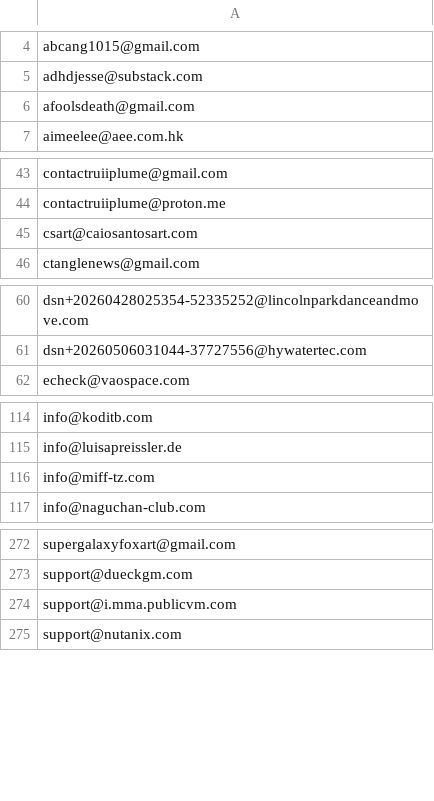
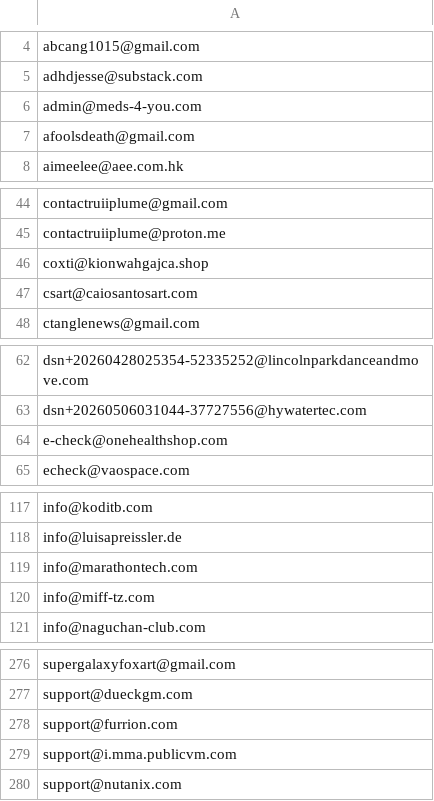
Before and after one commit to avidansternberg/project-blocklist, a CSV file: user_lists/scam-mail.csv, drawn as a sheet; only a part is shown, gaps mark what is left out; the diff covers the shown part only.

```diff
--- a/user_lists/scam-mail.csv
+++ b/user_lists/scam-mail.csv
@@ -5,2 +5,3 @@ abcang1015@gmail.com
 adhdjesse@substack.com
+admin@meds-4-you.com
 afoolsdeath@gmail.com
@@ -44,2 +45,3 @@ contactruiiplume@gmail.com
 contactruiiplume@proton.me
+coxti@kionwahgajca.shop
 csart@caiosantosart.com
@@ -61,2 +63,3 @@ dsn+20260428025354-52335252@lincolnparkdanceandmove.com
 dsn+20260506031044-37727556@hywatertec.com
+e-check@onehealthshop.com
 echeck@vaospace.com
@@ -115,2 +118,3 @@ info@koditb.com
 info@luisapreissler.de
+info@marathontech.com
 info@miff-tz.com
@@ -273,2 +277,3 @@ supergalaxyfoxart@gmail.com
 support@dueckgm.com
+support@furrion.com
 support@i.mma.publicvm.com
```
Also changed, not shown: 1 added row elsewhere in this file, domain_lists/scam.csv, ip_lists/abusive-ips.v4.csv.
